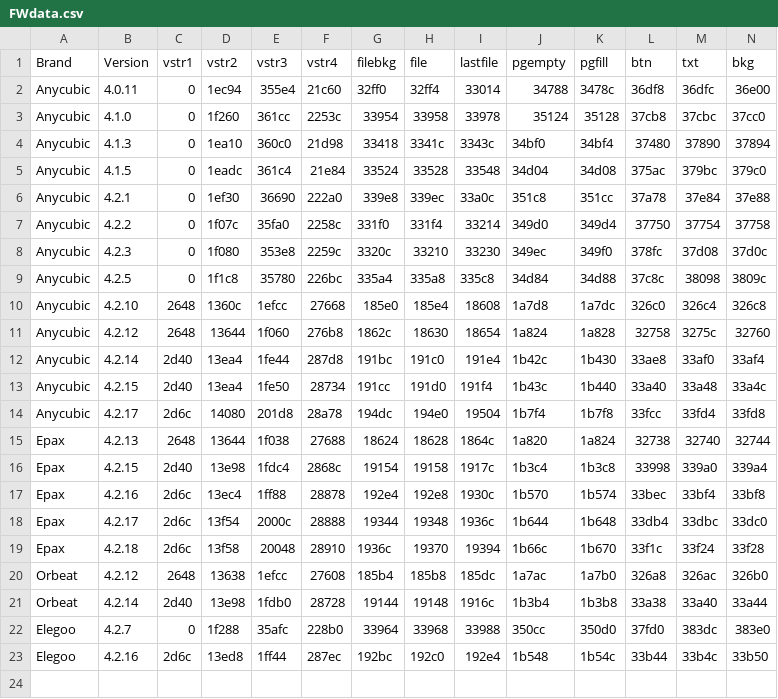
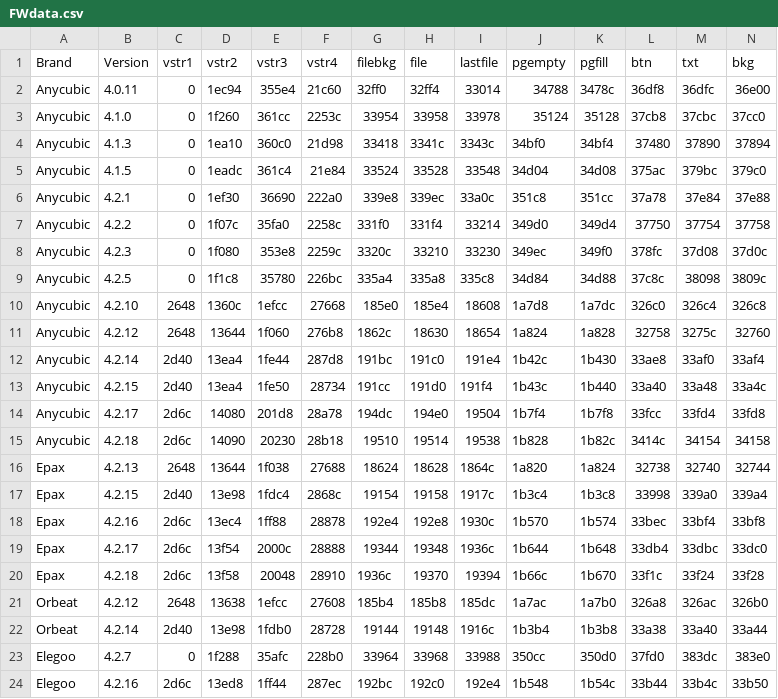
Before and after one commit to Photonsters/FW_Tools, a CSV file: FWcolorEditor/FWdata.csv, drawn as a sheet; the diff names each change by its address in the sheet, - before the commit and + after, or states it on an @@ line.

Commit message:
Added Anycubic 4.2.18
Added support for Anycubic 4.2.18

```diff
--- a/FWcolorEditor/FWdata.csv
+++ b/FWcolorEditor/FWdata.csv
+row 15: Anycubic | 4.2.18 | 2d6c | 14090 | 20230 | 28b18 | 19510 | 19514 | 19538 | 1b828 | 1b82c | 3414c | 34154 | 34158
```
Also changed, not shown: 1 other file.
